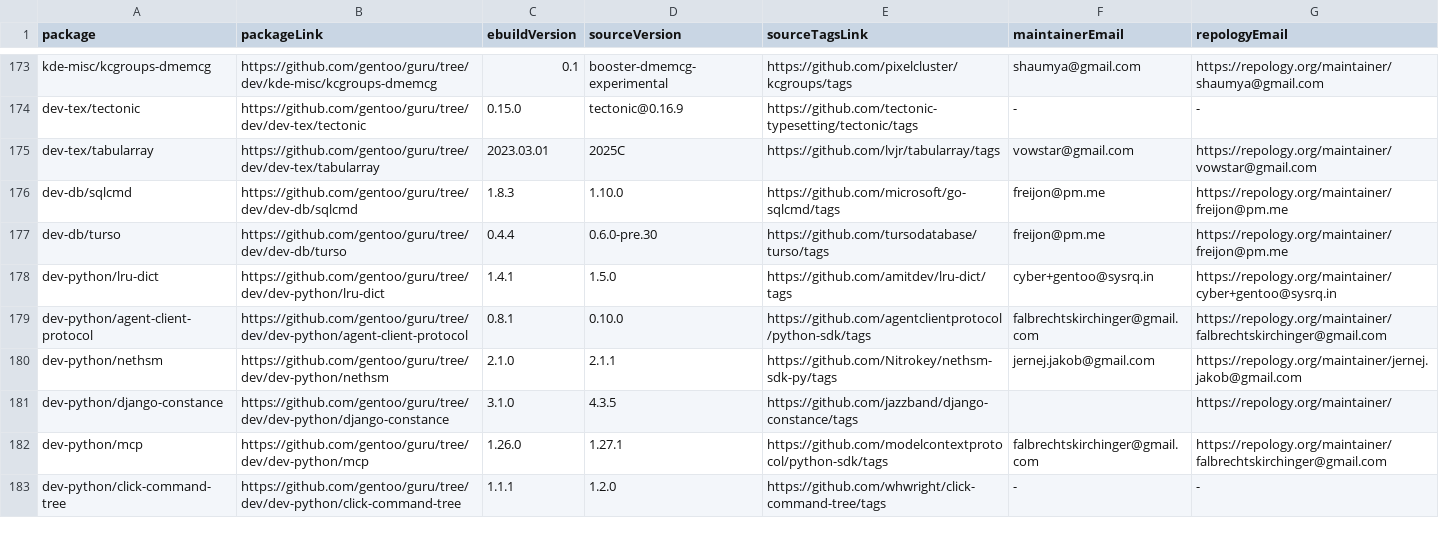
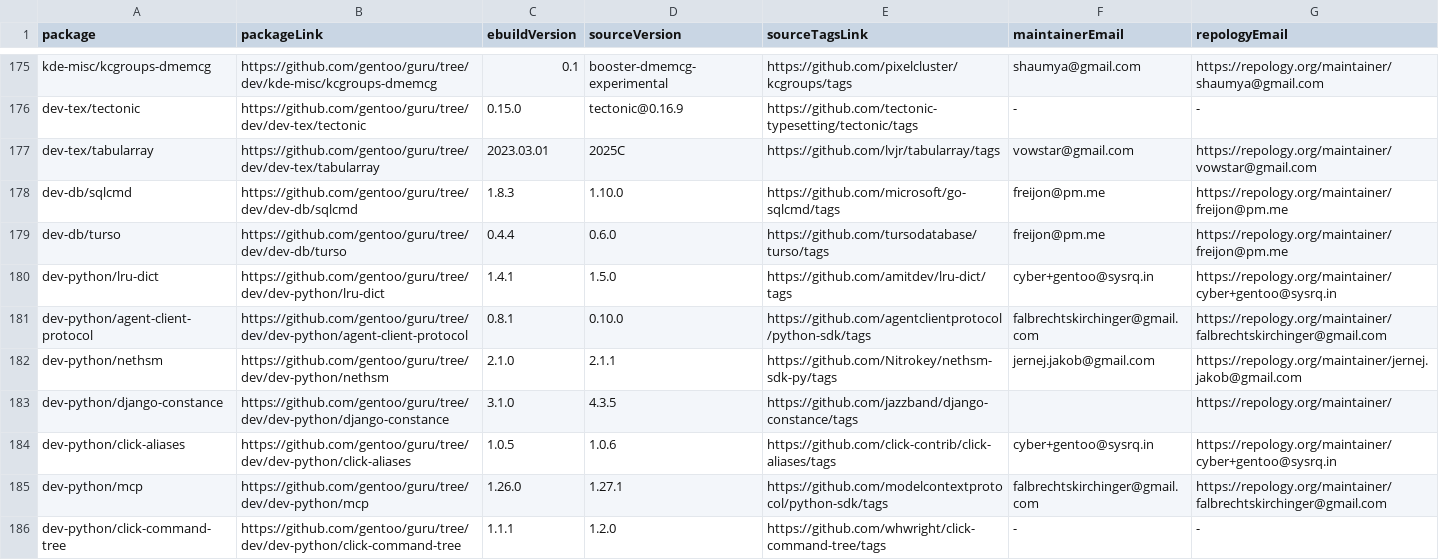
Before and after one commit to ingenarel/gentoo-hit-list, a CSV file: .github-raw-data.csv, drawn as a sheet; only a part is shown, gaps mark what is left out; the diff covers the shown part only.

```diff
--- a/.github-raw-data.csv
+++ b/.github-raw-data.csv
@@ -176,3 +178,3 @@ dev-tex/tabularray,https://github.com/gentoo/guru/tree/dev/dev-tex/tabularray,20
 dev-db/sqlcmd,https://github.com/gentoo/guru/tree/dev/dev-db/sqlcmd,1.8.3,1.10.0,https://github.com/microsoft/go-sqlcmd/tags,freijon@pm.me,https://repology.org/maintainer/freijon@pm.me
-dev-db/turso,https://github.com/gentoo/guru/tree/dev/dev-db/turso,0.4.4,0.6.0-pre.30,https://github.com/tursodatabase/turso/tags,freijon@pm.me,https://repology.org/maintainer/freijon@pm.me
+dev-db/turso,https://github.com/gentoo/guru/tree/dev/dev-db/turso,0.4.4,0.6.0,https://github.com/tursodatabase/turso/tags,freijon@pm.me,https://repology.org/maintainer/freijon@pm.me
 dev-python/lru-dict,https://github.com/gentoo/guru/tree/dev/dev-python/lru-dict,1.4.1,1.5.0,https://github.com/amitdev/lru-dict/tags,cyber+gentoo@sysrq.in,https://repology.org/maintainer/cyber+gentoo@sysrq.in
@@ -181,2 +183,3 @@ dev-python/nethsm,https://github.com/gentoo/guru/tree/dev/dev-python/nethsm,2.1.
 dev-python/django-constance,https://github.com/gentoo/guru/tree/dev/dev-python/django-constance,3.1.0,4.3.5,https://github.com/jazzband/django-constance/tags,,https://repology.org/maintainer/
+dev-python/click-aliases,https://github.com/gentoo/guru/tree/dev/dev-python/click-aliases,1.0.5,1.0.6,https://github.com/click-contrib/click-aliases/tags,cyber+gentoo@sysrq.in,https://repology.org/maintainer/cyber+gentoo@sysrq.in
 dev-python/mcp,https://github.com/gentoo/guru/tree/dev/dev-python/mcp,1.26.0,1.27.1,https://github.com/modelcontextprotocol/python-sdk/tags,falbrechtskirchinger@gmail.com,https://repology.org/maintainer/falbrechtskirchinger@gmail.com
```
Also changed, not shown: 9 added rows, 5 removed rows and 51 edited cells elsewhere in this file, 1 other file.
